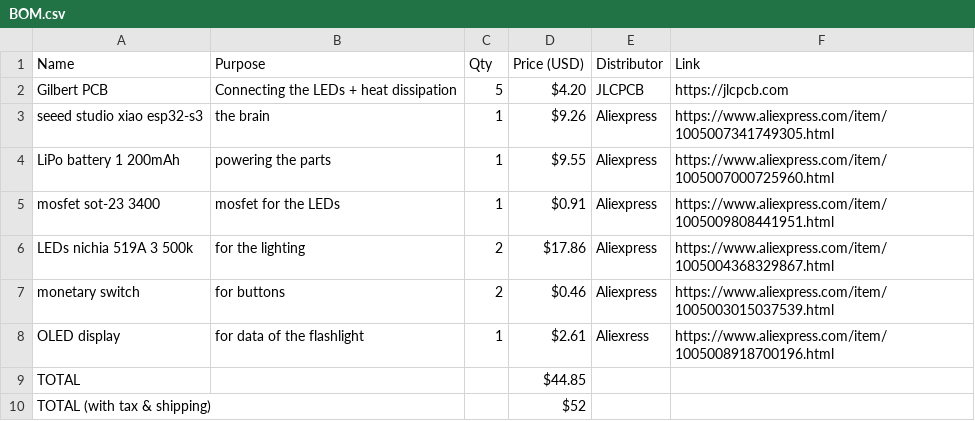
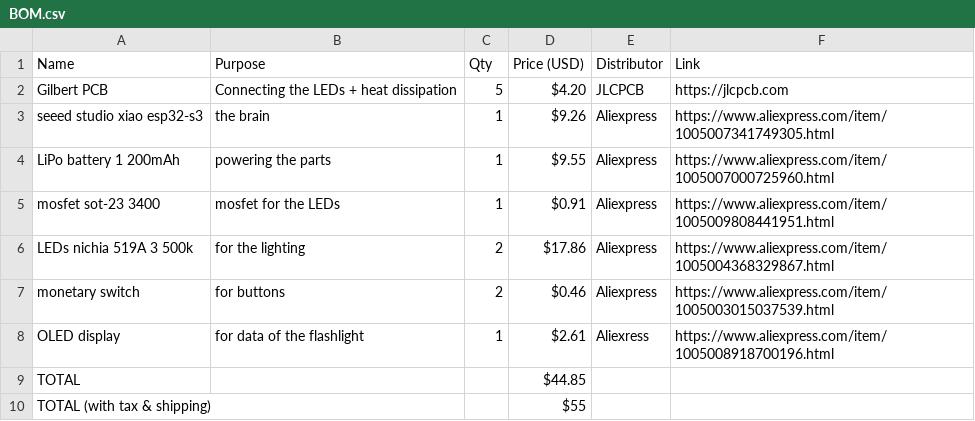
Before and after one commit to Small-doge128/Gilbert-the-flashlight, a CSV file: BOM.csv, drawn as a sheet.

Commit message:
Update BOM.csv

```diff
--- a/BOM.csv
+++ b/BOM.csv
@@ -9,2 +9,2 @@ OLED display,for data of the flashlight,1,$2.61,Aliexress,https://www.aliexpress
 TOTAL,,,$44.85,,,
-TOTAL (with tax & shipping),,,$52,,,
+TOTAL (with tax & shipping),,,$55,,,
```
